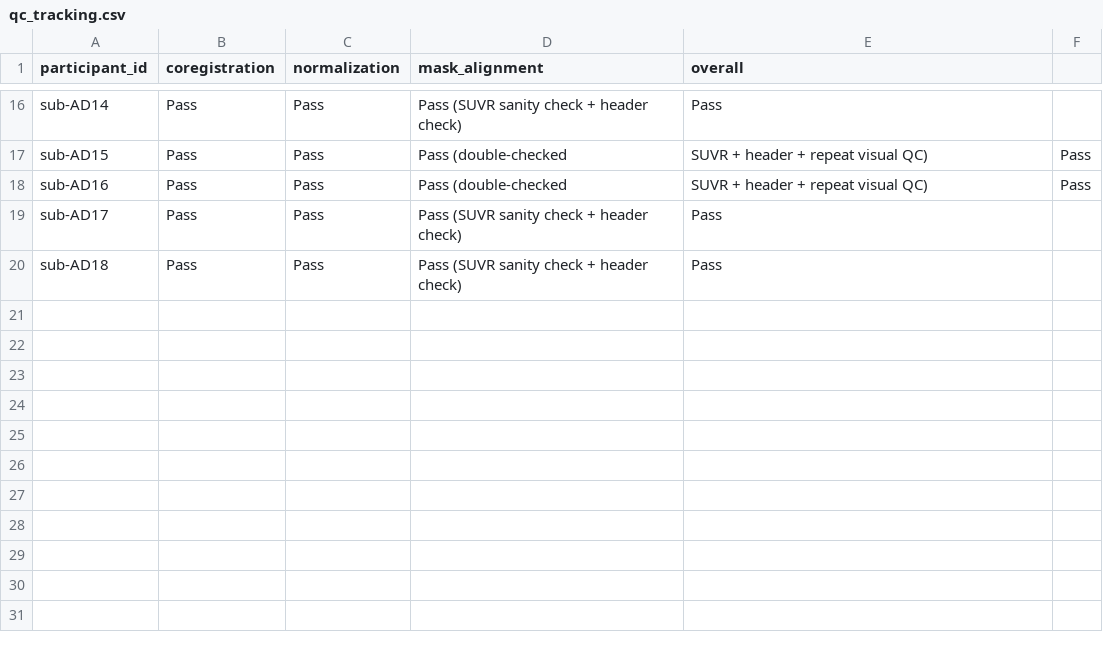
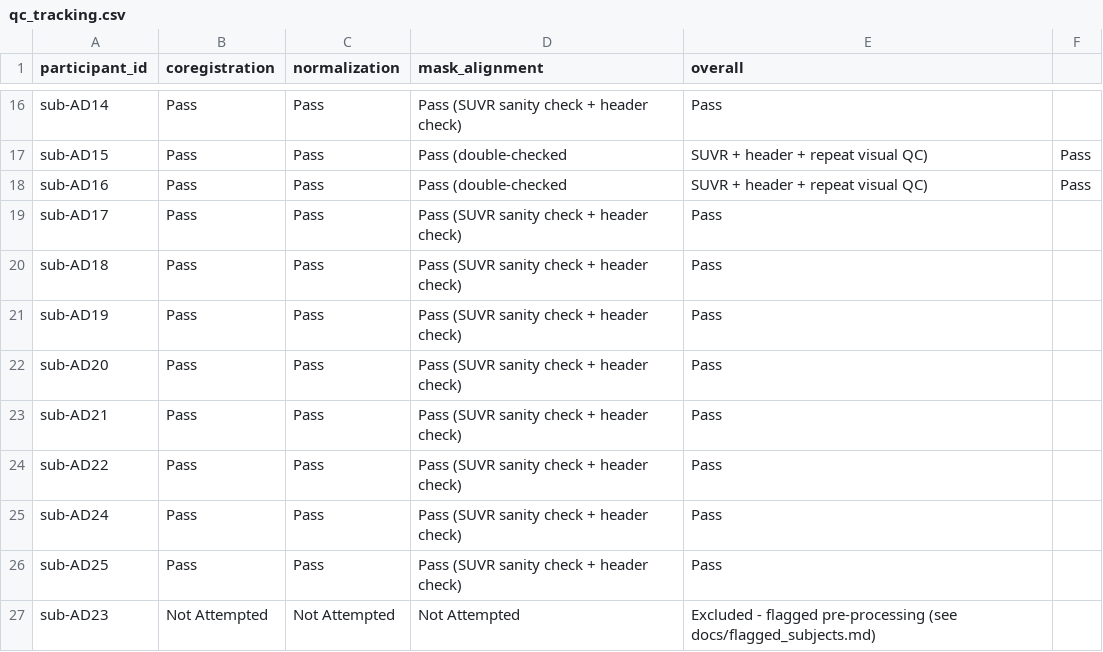
Before and after one commit to HolaDav/undergraduate-project, a CSV file: qc/qc_tracking.csv, drawn as a sheet; only a part is shown, gaps mark what is left out; the diff names each change by its address in the sheet, - before the commit and + after, or states it on an @@ line.

Commit message:
Complete AD-100 group processing: AD19-AD25; screen dataset for orientation defect
- Batch-processed sub-AD19, AD20, AD21, AD22, AD24, AD25 (sub-AD23 excluded pre-processing)
- Ran targeted header screen (qform_code/sform_code) across all subjects present in rawdata/, following the sub-AD10 and sub-AD23 findings
- Found 7 total AD subjects sharing the identical orientation-metadata defect: AD10, AD23, AD27, AD35, AD37, AD41, AD45 - documented in docs/flagged_subjects.md as a systematic, non-isolated issue
- AD-100 group processing complete: 23 of 25 subjects validated (92%), Centiloid range 56.60-127.64 CL, 20/23 exceed 100 CL
- 3 subjects (AD15, AD16, AD25) show notably lower Centiloid values (~57-60 CL) despite clean QC across repeat checks - interpreted as genuine clinical heterogeneity within the AD-labelled group
- Next: screen YC group for the same defect before beginning YC processing

```diff
--- a/qc/qc_tracking.csv
+++ b/qc/qc_tracking.csv
+row 21: sub-AD19 | Pass | Pass | Pass (SUVR sanity check + header check) | Pass
+row 22: sub-AD20 | Pass | Pass | Pass (SUVR sanity check + header check) | Pass
+row 23: sub-AD21 | Pass | Pass | Pass (SUVR sanity check + header check) | Pass
+row 24: sub-AD22 | Pass | Pass | Pass (SUVR sanity check + header check) | Pass
+row 25: sub-AD24 | Pass | Pass | Pass (SUVR sanity check + header check) | Pass
+row 26: sub-AD25 | Pass | Pass | Pass (SUVR sanity check + header check) | Pass
+row 27: sub-AD23 | Not Attempted | Not Attempted | Not Attempted | Excluded - flagged pre-processing (see docs/flagged_subjects.md)
```
Also changed, not shown: logs/resource_tracking.csv, logs/runtime_tracking.csv, 13 other files.
